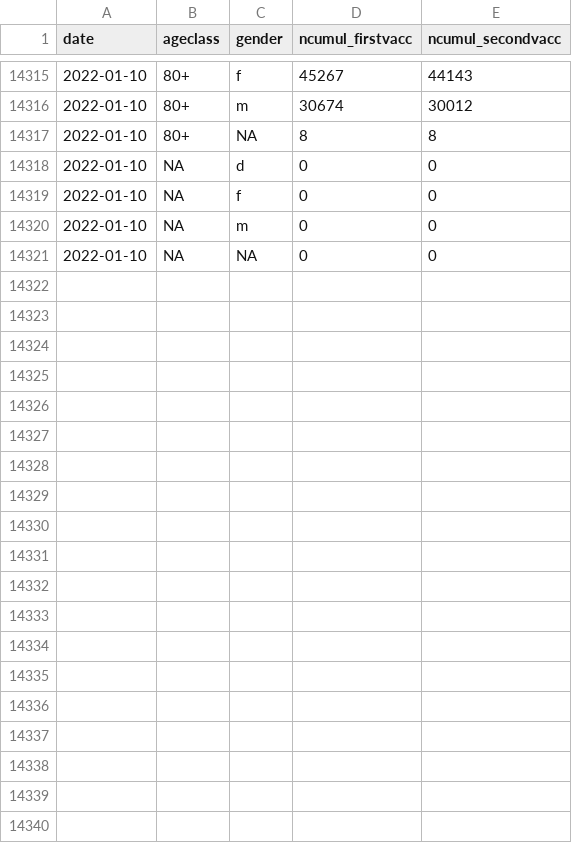
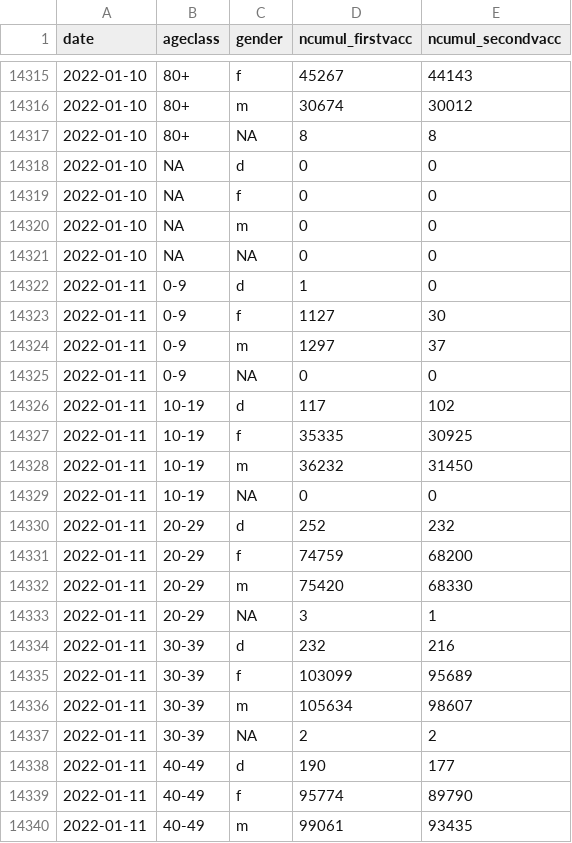
Before and after one commit to openZH/covid_19_vaccination_campaign_ZH, a CSV file: COVID19_Impfungen_pro_Datum_Altersklasse_Geschlecht.csv, drawn as a sheet; only a part is shown, gaps mark what is left out; the diff covers the shown part only; the diff names each change by its address in the sheet, - before the commit and + after, or states it on an @@ line.

Commit message:
Update ZH 12 Jan 2022

```diff
--- a/COVID19_Impfungen_pro_Datum_Altersklasse_Geschlecht.csv
+++ b/COVID19_Impfungen_pro_Datum_Altersklasse_Geschlecht.csv
+row 14322: 2022-01-11 | 0-9 | d | 1 | 0
+row 14323: 2022-01-11 | 0-9 | f | 1127 | 30
+row 14324: 2022-01-11 | 0-9 | m | 1297 | 37
+row 14325: 2022-01-11 | 0-9 | NA | 0 | 0
+row 14326: 2022-01-11 | 10-19 | d | 117 | 102
+row 14327: 2022-01-11 | 10-19 | f | 35335 | 30925
+row 14328: 2022-01-11 | 10-19 | m | 36232 | 31450
+row 14329: 2022-01-11 | 10-19 | NA | 0 | 0
+row 14330: 2022-01-11 | 20-29 | d | 252 | 232
+row 14331: 2022-01-11 | 20-29 | f | 74759 | 68200
+row 14332: 2022-01-11 | 20-29 | m | 75420 | 68330
+row 14333: 2022-01-11 | 20-29 | NA | 3 | 1
+row 14334: 2022-01-11 | 30-39 | d | 232 | 216
+row 14335: 2022-01-11 | 30-39 | f | 103099 | 95689
+row 14336: 2022-01-11 | 30-39 | m | 105634 | 98607
+row 14337: 2022-01-11 | 30-39 | NA | 2 | 2
+row 14338: 2022-01-11 | 40-49 | d | 190 | 177
+row 14339: 2022-01-11 | 40-49 | f | 95774 | 89790
+row 14340: 2022-01-11 | 40-49 | m | 99061 | 93435
```
Also changed, not shown: 21 added rows elsewhere in this file.
